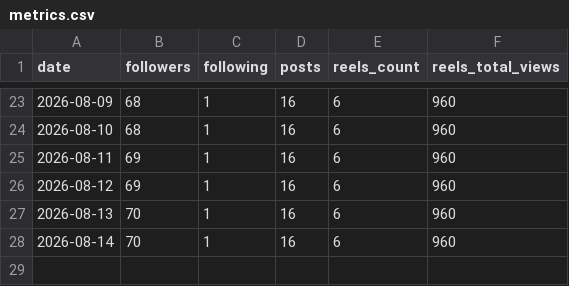
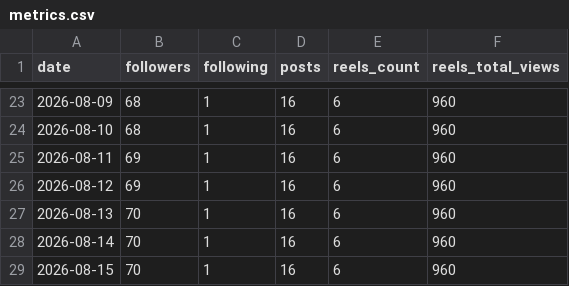
Before and after one commit to manasams3/ig-grafana, a CSV file: data/metrics.csv, drawn as a sheet; only a part is shown, gaps mark what is left out.

Commit message:
data: 2026-08-15

```diff
--- a/data/metrics.csv
+++ b/data/metrics.csv
@@ -28 +28,2 @@ date,followers,following,posts,reels_count,reels_total_views
 2026-08-14,70,1,16,6,960
+2026-08-15,70,1,16,6,960
```
